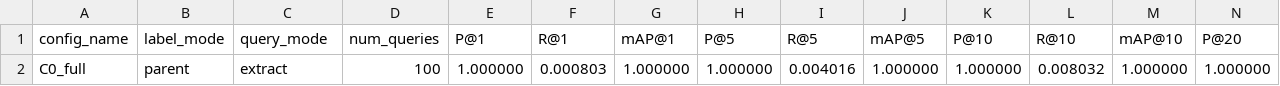
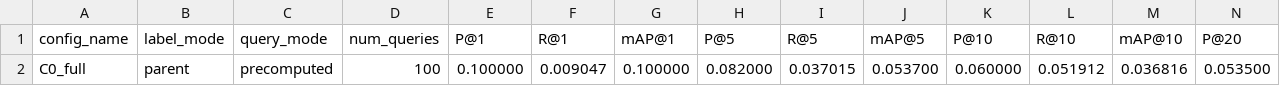
Before and after one commit to b22dccn256/bird-search-system, a CSV file: results/quantitative_summary.csv, drawn as a sheet; only a part is shown; removed rows and columns are numbered as before the commit, all else as after; rows hold the shown columns only; the diff names each change by its address in the sheet, - before the commit and + after, or states it on an @@ line.

```diff
--- a/results/quantitative_summary.csv
+++ b/results/quantitative_summary.csv
-row 2: C0_full | parent | extract | 100 | 1.000000 | 0.000803 | 1.000000 | 1.000000 | 0.004016 | 1.000000 | 1.000000 | 0.008032 | 1.000000 | 1.000000
+row 2: C0_full | parent | precomputed | 100 | 0.100000 | 0.009047 | 0.100000 | 0.082000 | 0.037015 | 0.053700 | 0.060000 | 0.051912 | 0.036816 | 0.053500
```
Also changed, not shown: results/per_query_metrics.csv, 2 other files.
